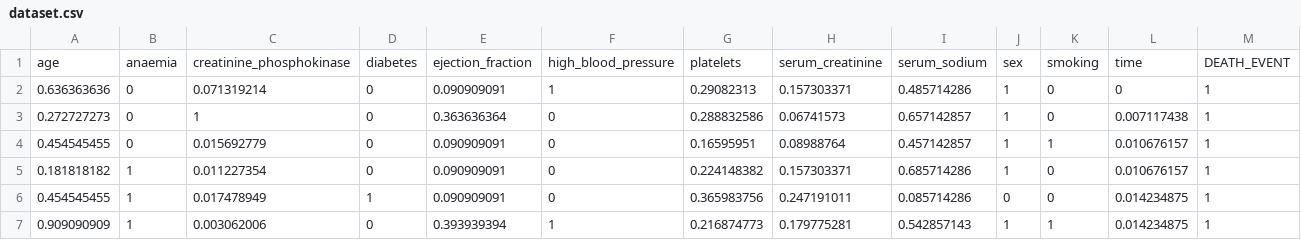
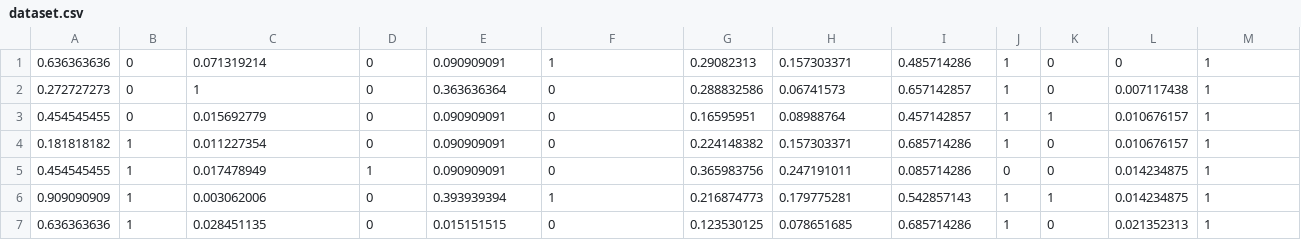
Before and after one commit to SANYANGD/DataMiningLab, a CSV file: SVM/dataset.csv, drawn as a sheet; only a part is shown; the shorter side is filled out with more unchanged rows.

```diff
--- a/SVM/dataset.csv
+++ b/SVM/dataset.csv
@@ -1,2 +1 @@
-age,anaemia,creatinine_phosphokinase,diabetes,ejection_fraction,high_blood_pressure,platelets,serum_creatinine,serum_sodium,sex,smoking,time,DEATH_EVENT
 0.636363636,0,0.071319214,0,0.090909091,1,0.29082313,0.157303371,0.485714286,1,0,0,1
```
Also changed, not shown: 2 other files.
